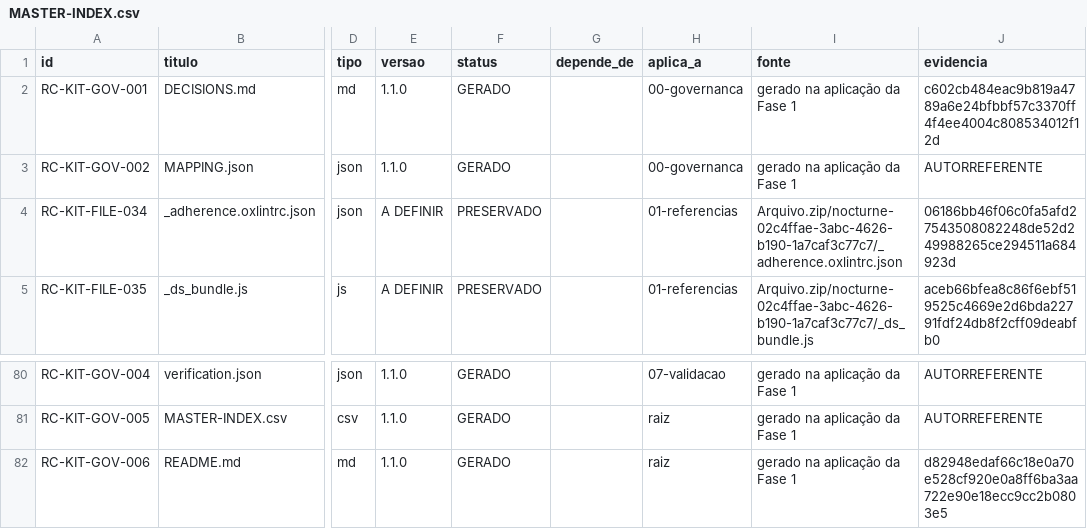
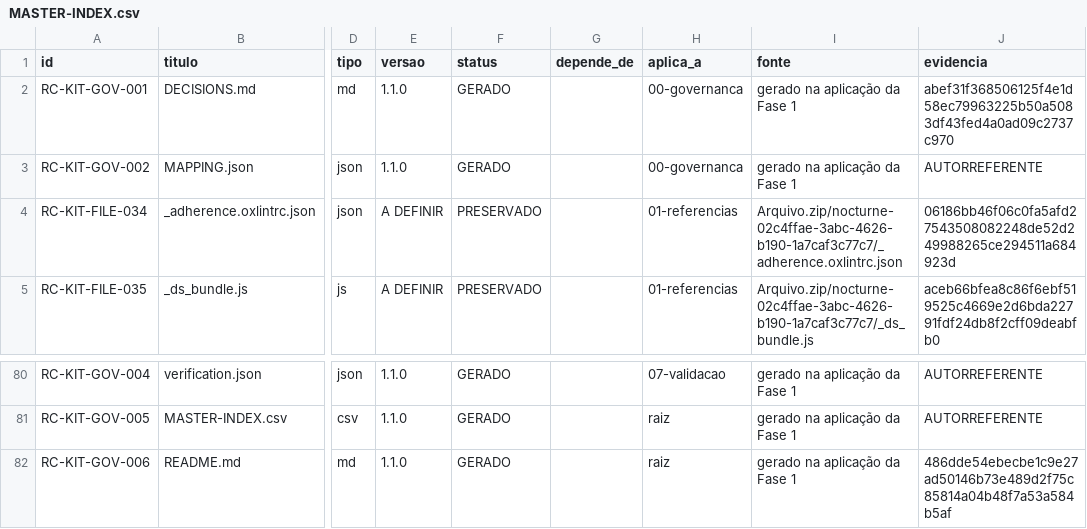
Before and after one commit to sasexecutar-coder/next-starter-template, a CSV file: docs/design-kit/MASTER-INDEX.csv, drawn as a sheet; only a part is shown, gaps mark what is left out; the diff names each change by its address in the sheet, - before the commit and + after, or states it on an @@ line.

```diff
--- a/docs/design-kit/MASTER-INDEX.csv
+++ b/docs/design-kit/MASTER-INDEX.csv
-J2 (evidencia): c602cb484eac9b819a4789a6e24bfbbf57c3370ff4f4ee4004c808534012f12d
+J2 (evidencia): abef31f368506125f4e1d58ec79963225b50a5083df43fed4a0ad09c2737c970
-J82 (evidencia): d82948edaf66c18e0a70e528cf920e0a8ff6ba3aa722e90e18ecc9cc2b0803e5
+J82 (evidencia): 486dde54ebecbe1c9e27ad50146b73e489d2f75c85814a04b48f7a53a584b5af
```
Also changed, not shown: 10 other files.
